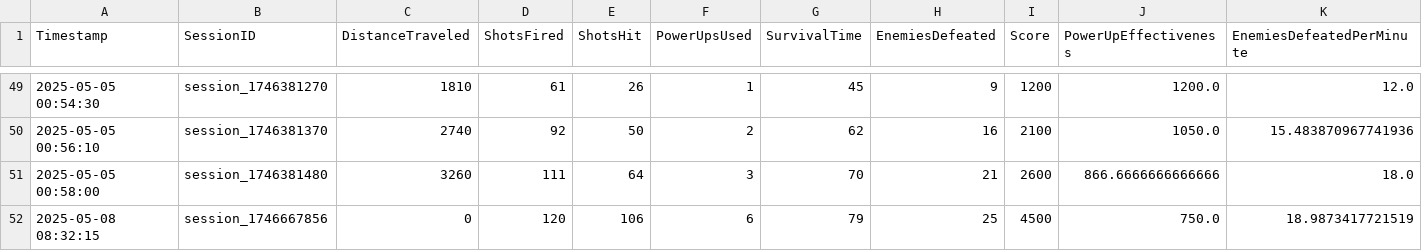
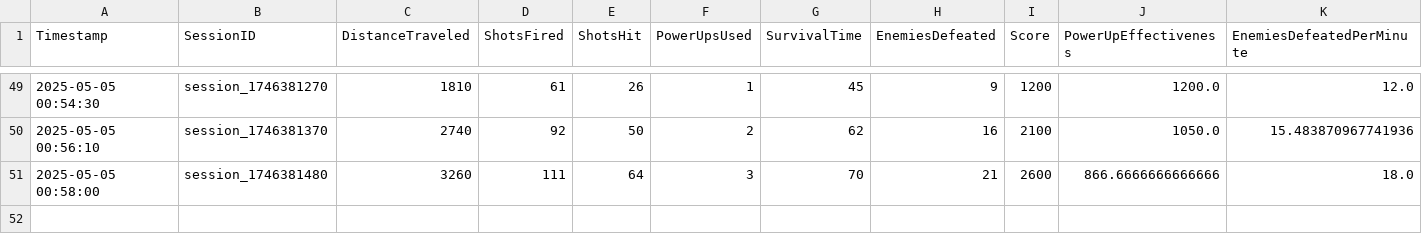
Before and after one commit to Panthutk/Platypus-out-of-clay, a CSV file: gamedata.csv, drawn as a sheet; only a part is shown, gaps mark what is left out; rows hold the shown columns only; the diff names each change by its address in the sheet, - before the commit and + after, or states it on an @@ line.

Commit message:
update data

```diff
--- a/gamedata.csv
+++ b/gamedata.csv
-row 52: 2025-05-08 08:32:15 | session_1746667856 | 0 | 120 | 106 | 6 | 79 | 25 | 4500 | 750.0 | 18.9873417721519
```
